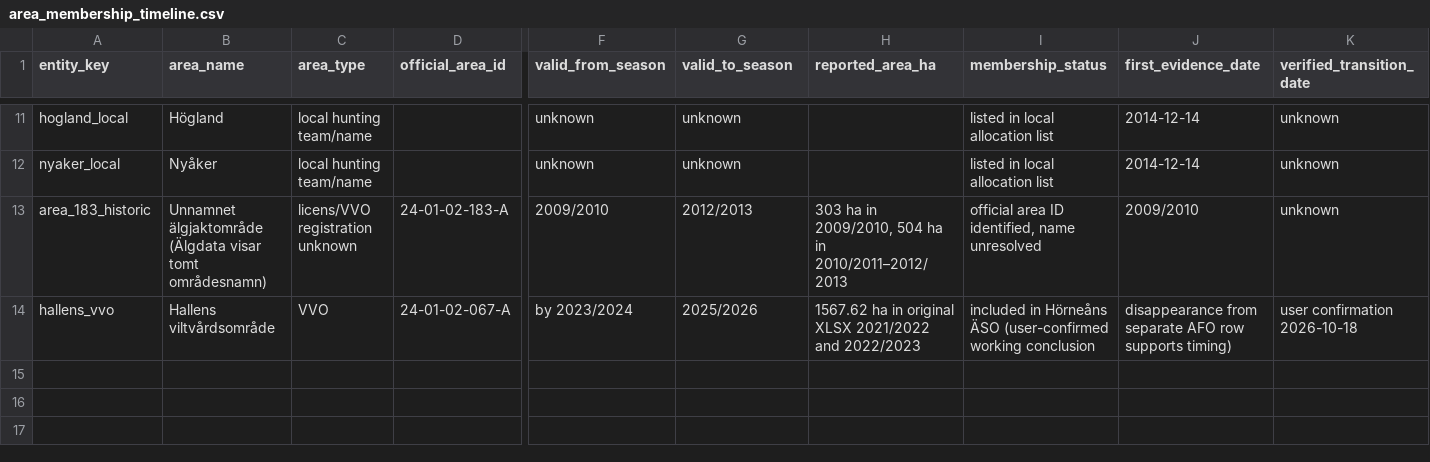
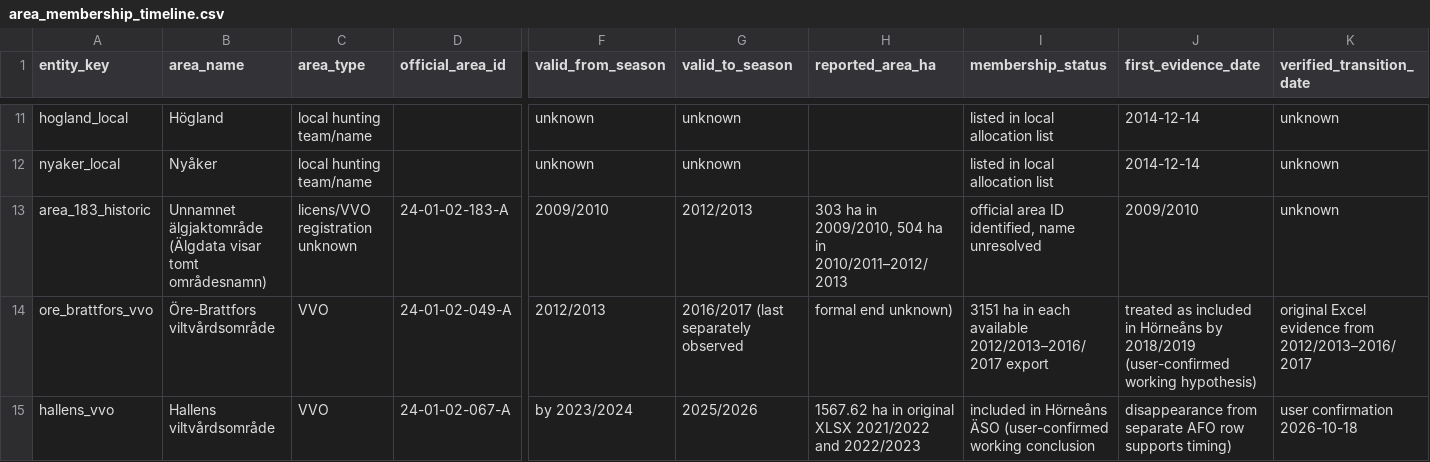
Before and after one commit to dahlinrobert-lgtm/alg-grasmyr, a CSV file: data/area_membership_timeline.csv, drawn as a sheet; only a part is shown, gaps mark what is left out; rows hold the shown columns only; the diff names each change by its address in the sheet, - before the commit and + after, or states it on an @@ line.

Commit message:
Document Öre-Brattfors export timeline and transition uncertainty

```diff
--- a/data/area_membership_timeline.csv
+++ b/data/area_membership_timeline.csv
+row 14: ore_brattfors_vvo | Öre-Brattfors viltvårdsområde | VVO | 24-01-02-049-A | 2012/2013 | 2016/2017 (last separately observed | formal end unknown) | 3151 ha in each available 2012/2013–2016/2017 export | treated as included in Hörneåns by 2018/2019 (user-confirmed working hypothesis) | original Excel evidence from 2012/2013–2016/2017
```
